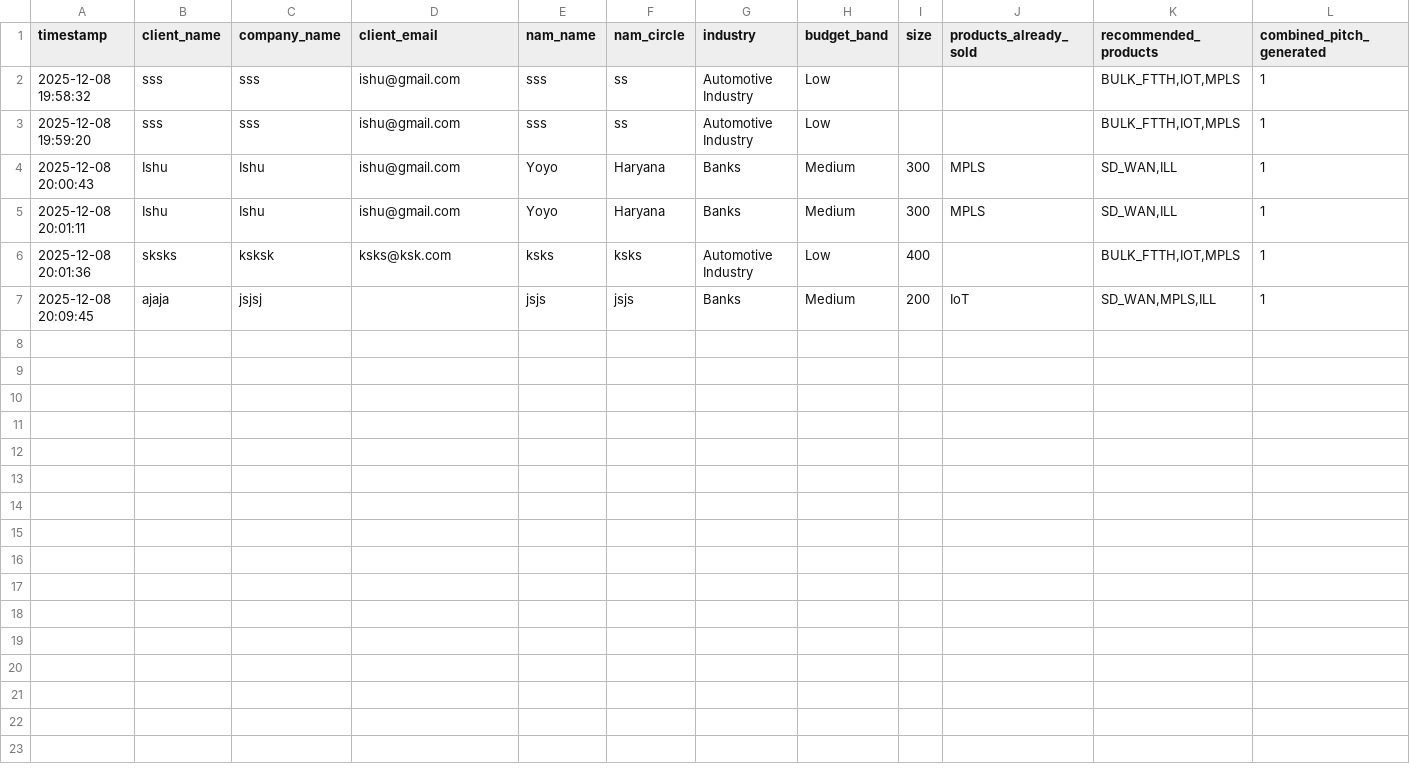
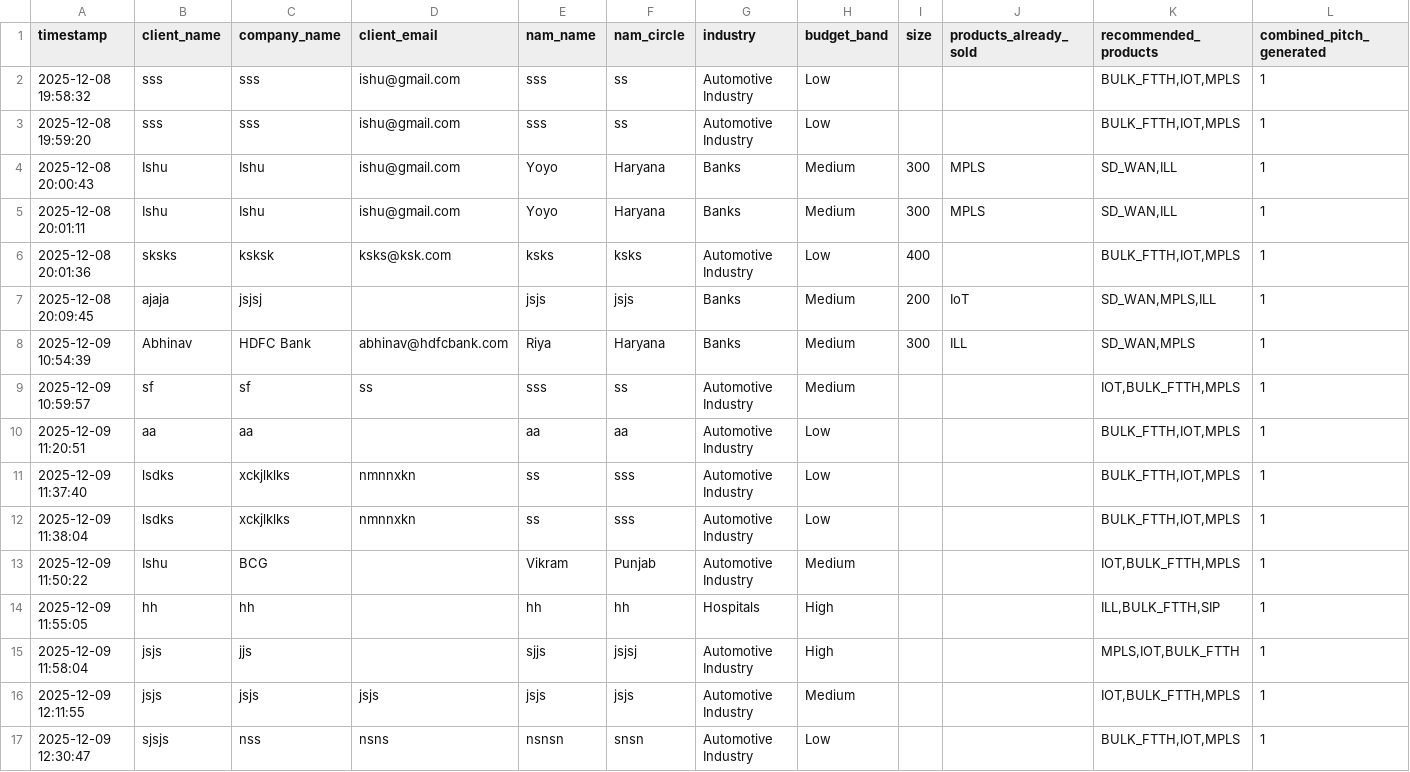
Before and after one commit to ishubcg/bcg-pitchpilot-pdf, a CSV file: backend/lead_tracker/leads.csv, drawn as a sheet; the diff names each change by its address in the sheet, - before the commit and + after, or states it on an @@ line.

```diff
--- a/backend/lead_tracker/leads.csv
+++ b/backend/lead_tracker/leads.csv
+row 8: 2025-12-09 10:54:39 | Abhinav | HDFC Bank | abhinav@hdfcbank.com | Riya | Haryana | Banks | Medium | 300 | ILL | SD_WAN,MPLS | 1
+row 9: 2025-12-09 10:59:57 | sf | sf | ss | sss | ss | Automotive Industry | Medium |  |  | IOT,BULK_FTTH,MPLS | 1
+row 10: 2025-12-09 11:20:51 | aa | aa |  | aa | aa | Automotive Industry | Low |  |  | BULK_FTTH,IOT,MPLS | 1
+row 11: 2025-12-09 11:37:40 | lsdks | xckjlklks | nmnnxkn | ss | sss | Automotive Industry | Low |  |  | BULK_FTTH,IOT,MPLS | 1
+row 12: 2025-12-09 11:38:04 | lsdks | xckjlklks | nmnnxkn | ss | sss | Automotive Industry | Low |  |  | BULK_FTTH,IOT,MPLS | 1
+row 13: 2025-12-09 11:50:22 | Ishu | BCG |  | Vikram | Punjab | Automotive Industry | Medium |  |  | IOT,BULK_FTTH,MPLS | 1
+row 14: 2025-12-09 11:55:05 | hh | hh |  | hh | hh | Hospitals | High |  |  | ILL,BULK_FTTH,SIP | 1
+row 15: 2025-12-09 11:58:04 | jsjs | jjs |  | sjjs | jsjsj | Automotive Industry | High |  |  | MPLS,IOT,BULK_FTTH | 1
+row 16: 2025-12-09 12:11:55 | jsjs | jsjs | jsjs | jsjs | jsjs | Automotive Industry | Medium |  |  | IOT,BULK_FTTH,MPLS | 1
+row 17: 2025-12-09 12:30:47 | sjsjs | nss | nsns | nsnsn | snsn | Automotive Industry | Low |  |  | BULK_FTTH,IOT,MPLS | 1
```
Also changed, not shown: 4 other files.
